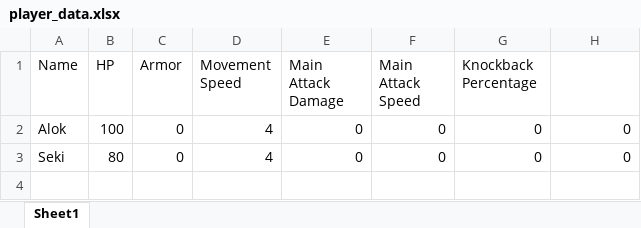
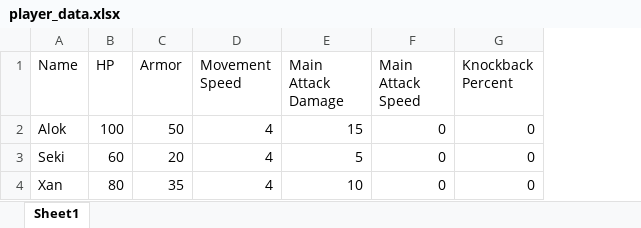
Before and after one commit to Fatcat202/Souls-of-the-Damned, an Excel workbook: datafiles/player_data.xlsx, sheet Sheet1, drawn as a sheet; values as stored, in another font and other column widths than the file's, no borders; removed rows and columns are numbered as before the commit, all else as after; the diff names each change by its address in the sheet, - before the commit and + after, or states it on an @@ line.

Commit message:
Adding Xan Peppo
Added Xan Peppo with a temporary sprite. Need to add attacks.

```diff
--- a/datafiles/player_data.xlsx (sheet Sheet1)
+++ b/datafiles/player_data.xlsx (sheet Sheet1)
-column G (Knockback Percentage), rows 2-3: 0 | 0
-G1: (empty)
+G1: Knockback Percent
-C2 (Armor): 0
+C2 (Armor): 50
-E2 (Main Attack Damage): 0
+E2 (Main Attack Damage): 15
-B3 (HP): 80
+B3 (HP): 60
-C3 (Armor): 0
+C3 (Armor): 20
-E3 (Main Attack Damage): 0
+E3 (Main Attack Damage): 5
+row 4: Xan | 80 | 35 | 4 | 10 | 0 | 0
```
Also changed, not shown: 11 other files.
